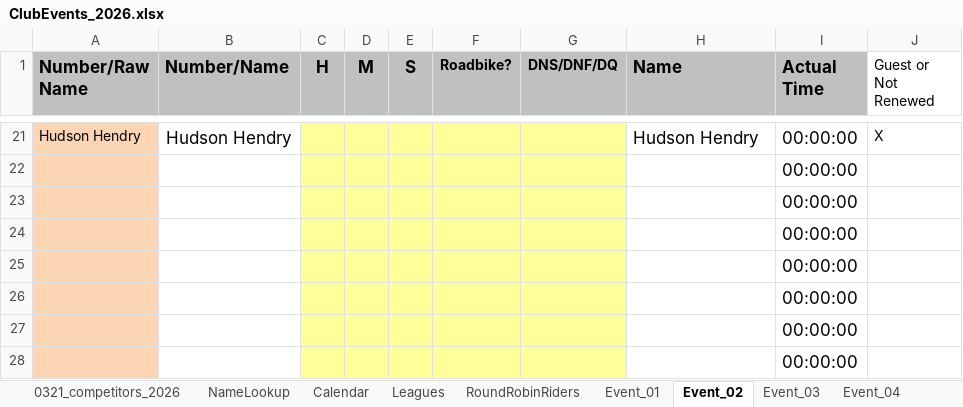
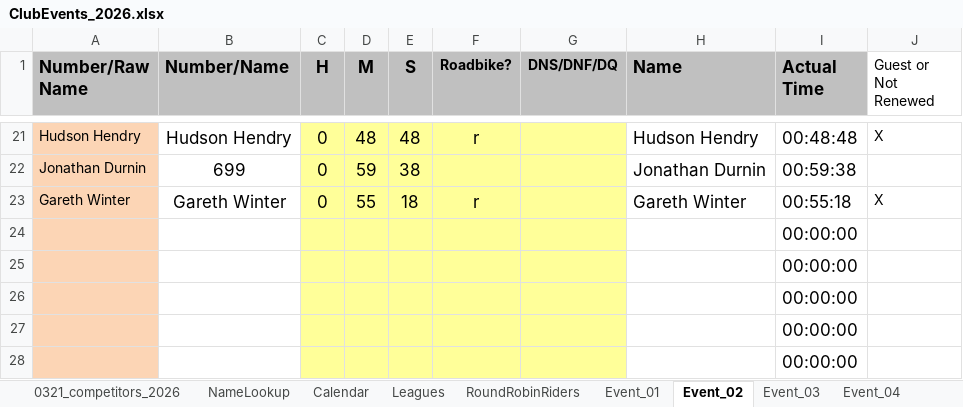
Before and after one commit to WellandValleyCC/WellandValleyCC.github.io, an Excel workbook: data/ClubEvents_2026.xlsx, sheet Event_02, drawn as a sheet; only a part is shown, gaps mark what is left out; values as stored, in another font and other column widths than the file's, no borders; conditional formats not drawn; removed rows and columns are numbered as before the commit, all else as after; the diff covers the shown part only; the diff names each change by its address in the sheet, - before the commit and + after, or states it on an @@ line.

Commit message:
Event 2

```diff
--- a/data/ClubEvents_2026.xlsx (sheet Event_02)
+++ b/data/ClubEvents_2026.xlsx (sheet Event_02)
-C21 (H): (empty)
+C21 (H): 0
-D21 (M): (empty)
+D21 (M): 48
-E21 (S): (empty)
+E21 (S): 48
-F21 (Roadbike?): (empty)
+F21 (Roadbike?): r
-I21 (Actual Time): 00:00:00
+I21 (Actual Time): 00:48:48
-row 22:  |  |  |  |  |  |  |  | 00:00:00
-row 23:  |  |  |  |  |  |  |  | 00:00:00
+row 22: Jonathan Durnin | 699 | 0 | 59 | 38 |  |  | Jonathan Durnin | 00:59:38
+row 23: Gareth Winter | Gareth Winter | 0 | 55 | 18 | r |  | Gareth Winter | 00:55:18 | X
```
Also changed, not shown: 82 edited cells elsewhere in this sheet.
